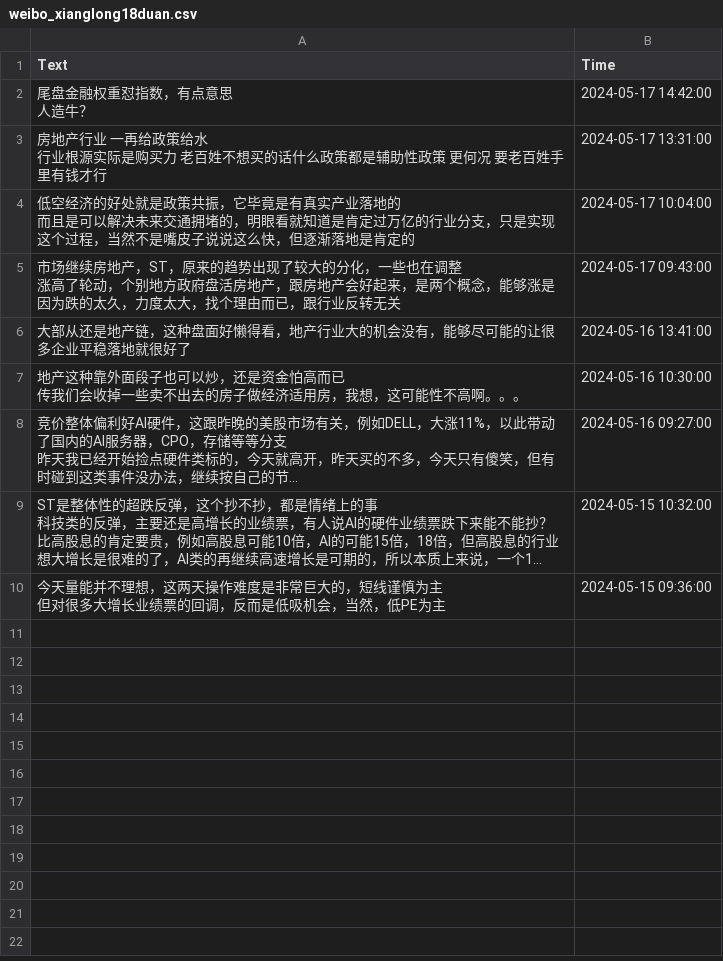
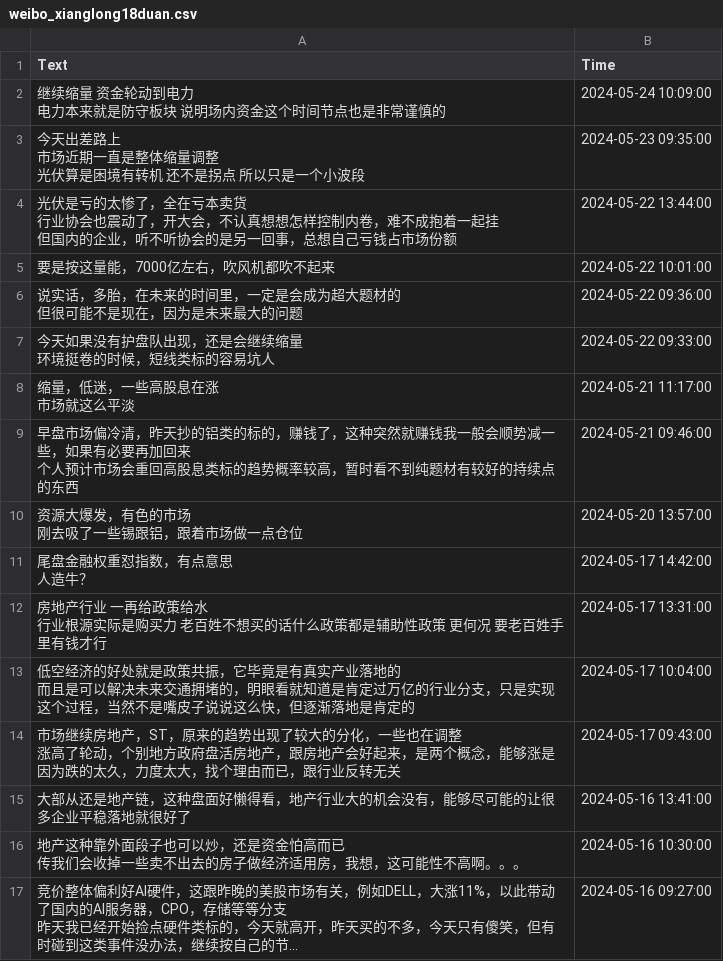
Before and after one commit to Moenea/wxauto, a CSV file: news_data/weibo_xianglong18duan.csv, drawn as a sheet; only a part is shown; the shorter side is filled out with more unchanged rows; long unchanged cells end in …; ↵ is a line break in a cell; the diff names each change by its address in the sheet, - before the commit and + after, or states it on an @@ line.

```diff
--- a/news_data/weibo_xianglong18duan.csv
+++ b/news_data/weibo_xianglong18duan.csv
+row 2: 继续缩量 资金轮动到电力 ↵ 电力本来就是防守板块 说明场内资金这个时间节点也是非常谨慎的 | 2024-05-24 10:09:00
+row 3: 今天出差路上 ↵ 市场近期一直是整体缩量调整 ↵ 光伏算是困境有转机 还不是拐点 所以只是一个小波段 | 2024-05-23 09:35:00
+row 4: 光伏是亏的太惨了，全在亏本卖货 ↵ 行业协会也震动了，开大会，不认真想想怎样控制内卷，难不成抱着一起挂 ↵ 但国内的企业，听不听协会的是另一回事，总想自己亏钱占市场份额 | 2024-05-22 13:44:00
+row 5: 要是按这量能，7000亿左右，吹风机都吹不起来 | 2024-05-22 10:01:00
+row 6: 说实话，多胎，在未来的时间里，一定是会成为超大题材的 ↵ 但很可能不是现在，因为是未来最大的问题 | 2024-05-22 09:36:00
+row 7: 今天如果没有护盘队出现，还是会继续缩量 ↵ 环境挺卷的时候，短线类标的容易坑人 | 2024-05-22 09:33:00
+row 8: 缩量，低迷，一些高股息在涨 ↵ 市场就这么平淡 | 2024-05-21 11:17:00
+row 9: 早盘市场偏冷清，昨天抄的铝类的标的，赚钱了，这种突然就赚钱我一般会顺势减一些，如果有必要再加回来 ↵ 个人预计市场会重回高股息类标的趋势概率较高，暂时看不到纯题材有较好的持续点的东西 | 2024-05-21 09:46:00
+row 10: 资源大爆发，有色的市场 ↵ 刚去吸了一些锡跟铝，跟着市场做一点仓位 | 2024-05-20 13:57:00
```
Also changed, not shown: 17 other files.
